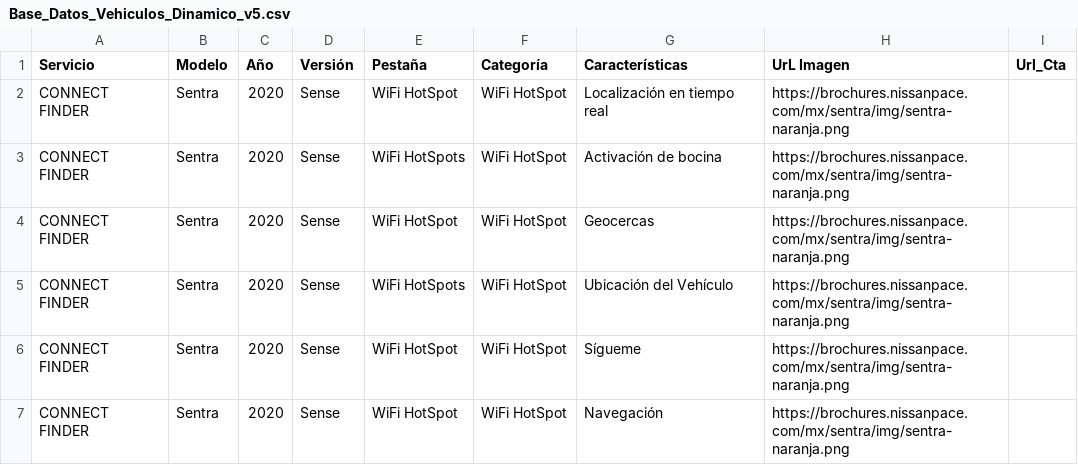
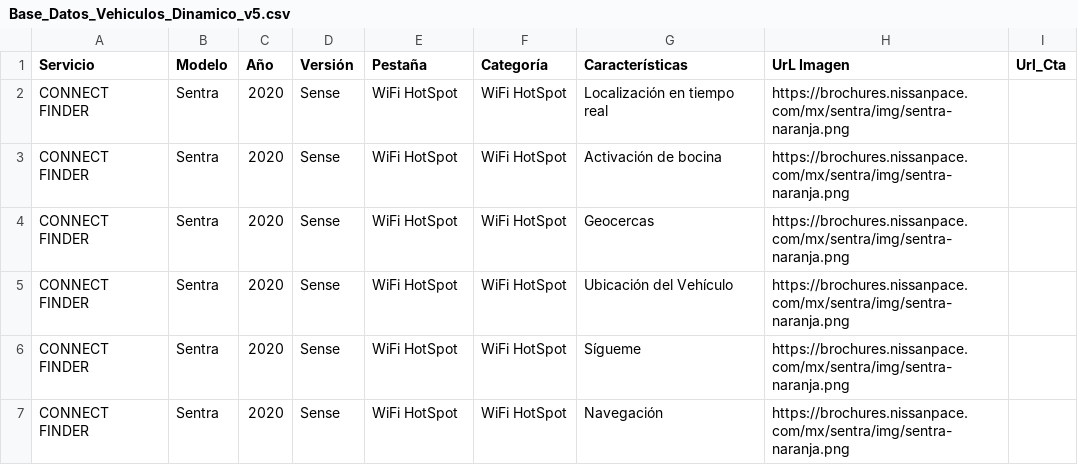
Before and after one commit to JoseManuelR23/connect, a CSV file: Base_Datos_Vehiculos_Dinamico_v5.csv, drawn as a sheet; only a part is shown.

Commit message:
Update Base_Datos_Vehiculos_Dinamico_v5.csv

```diff
--- a/Base_Datos_Vehiculos_Dinamico_v5.csv
+++ b/Base_Datos_Vehiculos_Dinamico_v5.csv
@@ -2,5 +2,5 @@
 CONNECT FINDER,Sentra,2020,Sense,WiFi HotSpot,WiFi HotSpot,Localización en tiempo real,https://brochures.nissanpace.com/mx/sentra/img/sentra-naranja.png,
-CONNECT FINDER,Sentra,2020,Sense,WiFi HotSpots,WiFi HotSpot,Activación de bocina,https://brochures.nissanpace.com/mx/sentra/img/sentra-naranja.png,
+CONNECT FINDER,Sentra,2020,Sense,WiFi HotSpot,WiFi HotSpot,Activación de bocina,https://brochures.nissanpace.com/mx/sentra/img/sentra-naranja.png,
 CONNECT FINDER,Sentra,2020,Sense,WiFi HotSpot,WiFi HotSpot,Geocercas,https://brochures.nissanpace.com/mx/sentra/img/sentra-naranja.png,
-CONNECT FINDER,Sentra,2020,Sense,WiFi HotSpots,WiFi HotSpot,Ubicación del Vehículo,https://brochures.nissanpace.com/mx/sentra/img/sentra-naranja.png,
+CONNECT FINDER,Sentra,2020,Sense,WiFi HotSpot,WiFi HotSpot,Ubicación del Vehículo,https://brochures.nissanpace.com/mx/sentra/img/sentra-naranja.png,
 CONNECT FINDER,Sentra,2020,Sense,WiFi HotSpot,WiFi HotSpot,Sígueme,https://brochures.nissanpace.com/mx/sentra/img/sentra-naranja.png,
```
